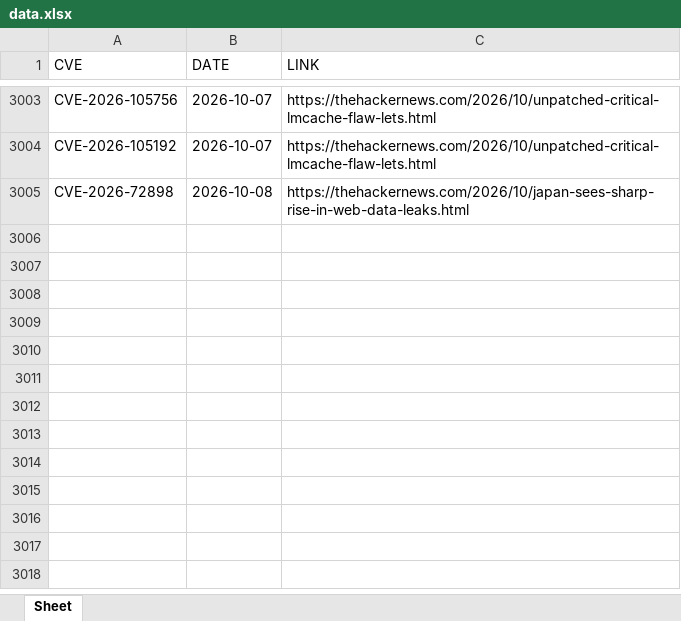
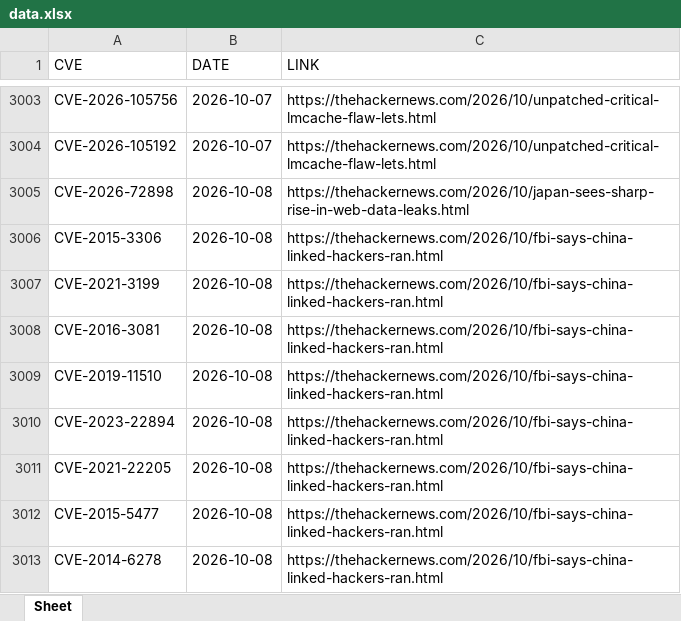
Before and after one commit to thanujbtech-lgtm/hackernews_cve, an Excel workbook: data.xlsx, sheet Sheet, drawn as a sheet; only a part is shown, gaps mark what is left out; values as stored, in another font and other column widths than the file's, no borders; the diff names each change by its address in the sheet, - before the commit and + after, or states it on an @@ line.

```diff
--- a/data.xlsx (sheet Sheet)
+++ b/data.xlsx (sheet Sheet)
+row 3006: CVE-2015-3306 | 2026-10-08 | https://thehackernews.com/2026/10/fbi-says-china-linked-hackers-ran.html
+row 3007: CVE-2021-3199 | 2026-10-08 | https://thehackernews.com/2026/10/fbi-says-china-linked-hackers-ran.html
+row 3008: CVE-2016-3081 | 2026-10-08 | https://thehackernews.com/2026/10/fbi-says-china-linked-hackers-ran.html
+row 3009: CVE-2019-11510 | 2026-10-08 | https://thehackernews.com/2026/10/fbi-says-china-linked-hackers-ran.html
+row 3010: CVE-2023-22894 | 2026-10-08 | https://thehackernews.com/2026/10/fbi-says-china-linked-hackers-ran.html
+row 3011: CVE-2021-22205 | 2026-10-08 | https://thehackernews.com/2026/10/fbi-says-china-linked-hackers-ran.html
+row 3012: CVE-2015-5477 | 2026-10-08 | https://thehackernews.com/2026/10/fbi-says-china-linked-hackers-ran.html
+row 3013: CVE-2014-6278 | 2026-10-08 | https://thehackernews.com/2026/10/fbi-says-china-linked-hackers-ran.html
```
